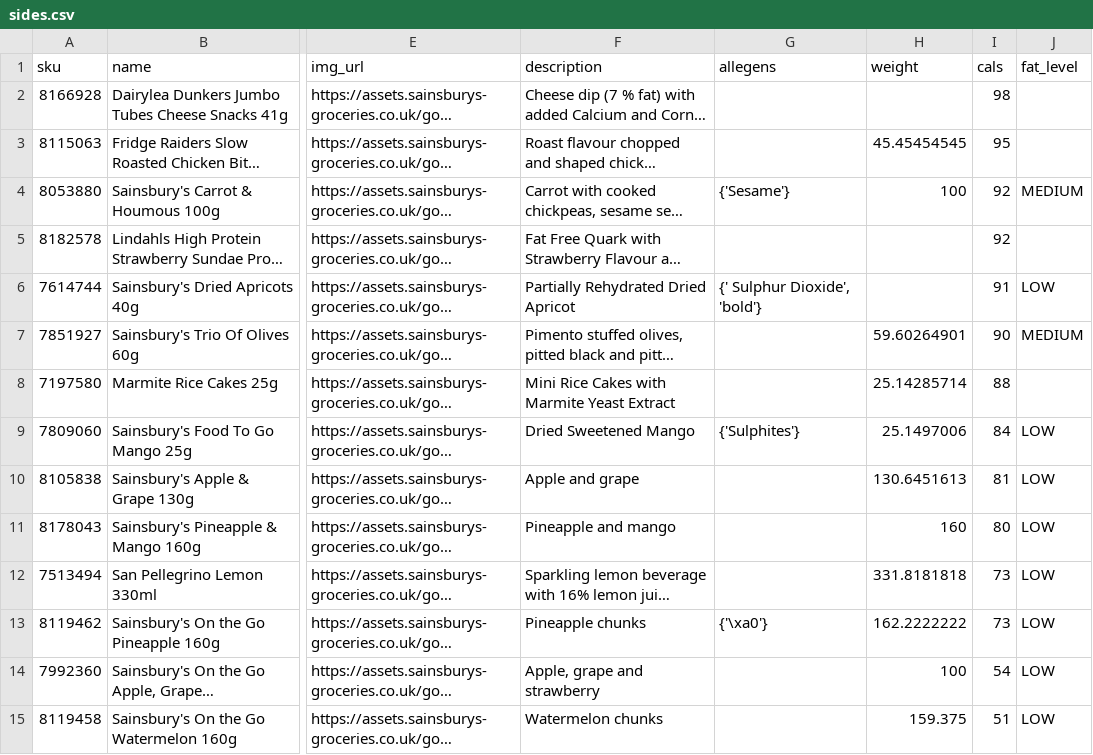
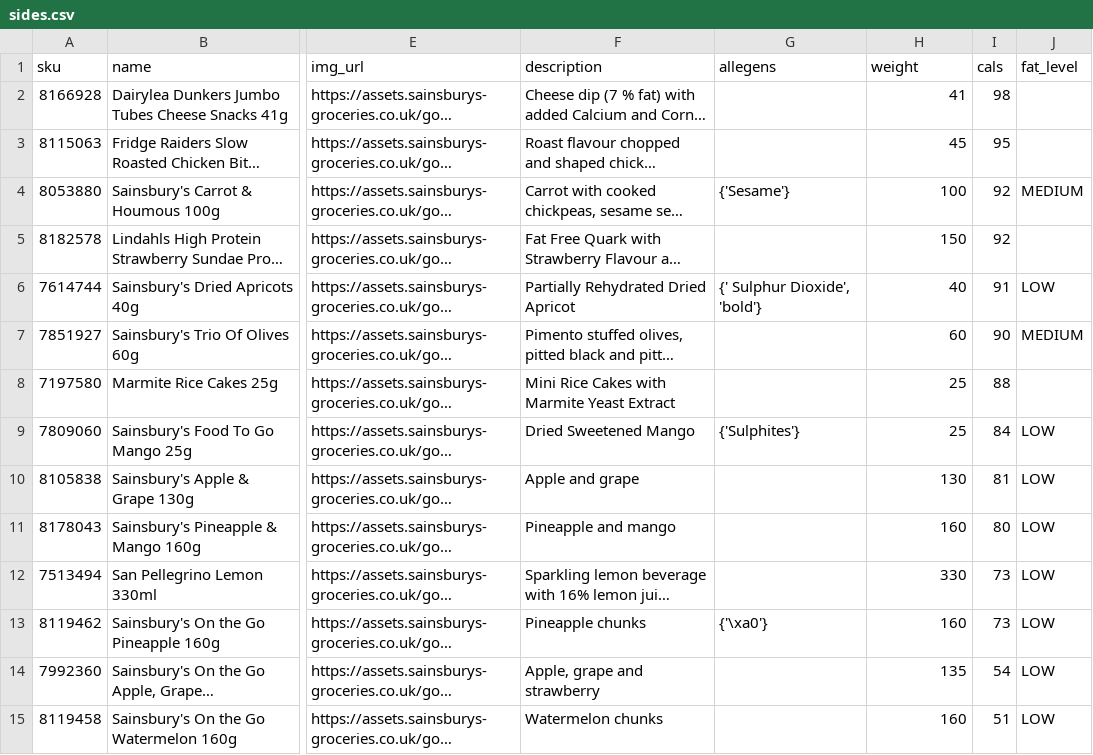
Before and after one commit to jonfinerty/theartofthemealdeal, a CSV file: sides.csv, drawn as a sheet; only a part is shown, gaps mark what is left out; long unchanged cells end in …; the diff covers the shown part only; the diff names each change by its address in the sheet, - before the commit and + after, or states it on an @@ line.

```diff
--- a/sides.csv
+++ b/sides.csv
-H2 (weight): (empty)
+H2 (weight): 41
-H3 (weight): 45.45454545
+H3 (weight): 45
-H5 (weight): (empty)
+H5 (weight): 150
-H6 (weight): (empty)
+H6 (weight): 40
-H7 (weight): 59.60264901
+H7 (weight): 60
-H8 (weight): 25.14285714
+H8 (weight): 25
-H9 (weight): 25.1497006
+H9 (weight): 25
-H10 (weight): 130.6451613
+H10 (weight): 130
-H12 (weight): 331.8181818
+H12 (weight): 330
-H13 (weight): 162.2222222
+H13 (weight): 160
-H14 (weight): 100
+H14 (weight): 135
-H15 (weight): 159.375
+H15 (weight): 160
```
Also changed, not shown: 1 removed row and 174 edited cells elsewhere in this file, drinks.csv, mains.csv, 4 other files.
